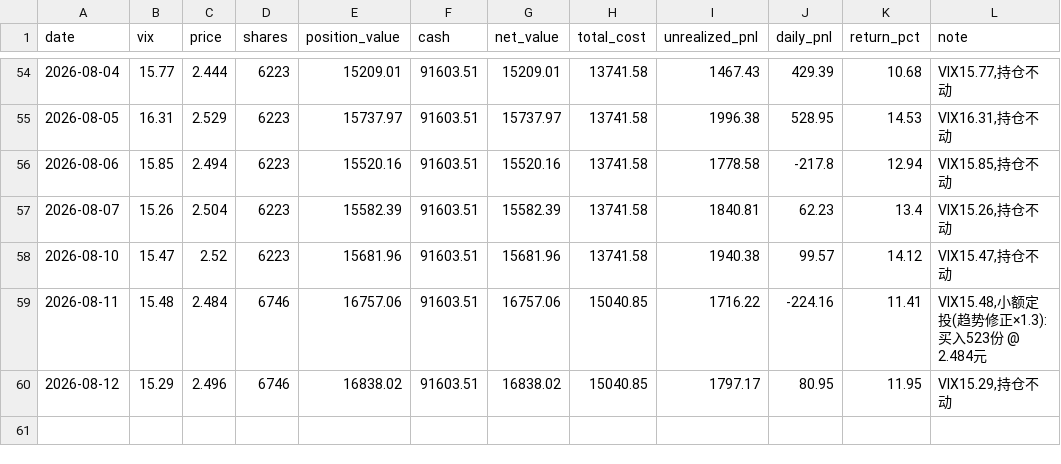
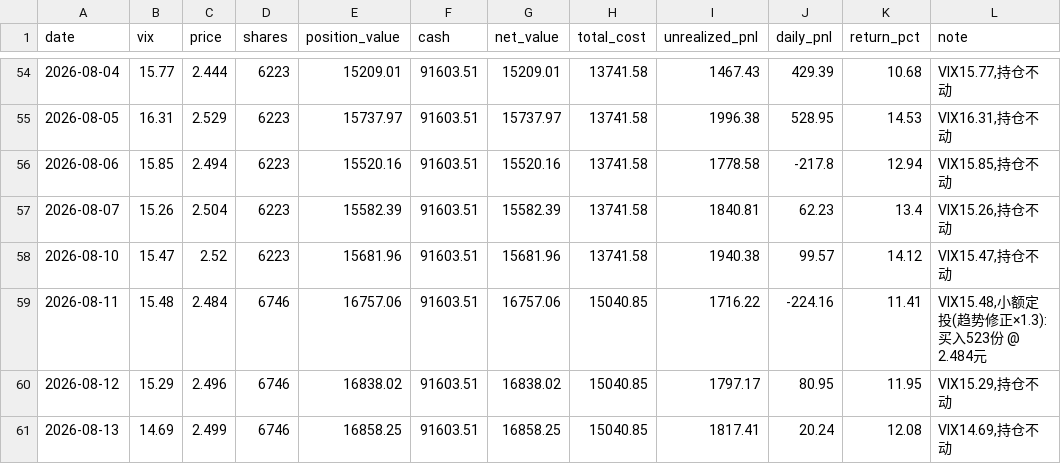
Before and after one commit to coolplayer-lee/investTemplate, a CSV file: decision-tracking/vix_dca_strategy/daily_snapshot.csv, drawn as a sheet; only a part is shown, gaps mark what is left out; the diff names each change by its address in the sheet, - before the commit and + after, or states it on an @@ line.

```diff
--- a/decision-tracking/vix_dca_strategy/daily_snapshot.csv
+++ b/decision-tracking/vix_dca_strategy/daily_snapshot.csv
+row 61: 2026-08-13 | 14.69 | 2.499 | 6746 | 16858.25 | 91603.51 | 16858.25 | 15040.85 | 1817.41 | 20.24 | 12.08 | VIX14.69,持仓不动
```
Also changed, not shown: decision-tracking/vix_dca_strategy/daily_returns.csv, public/vix_strategy/daily_returns.csv, 8 other files.
